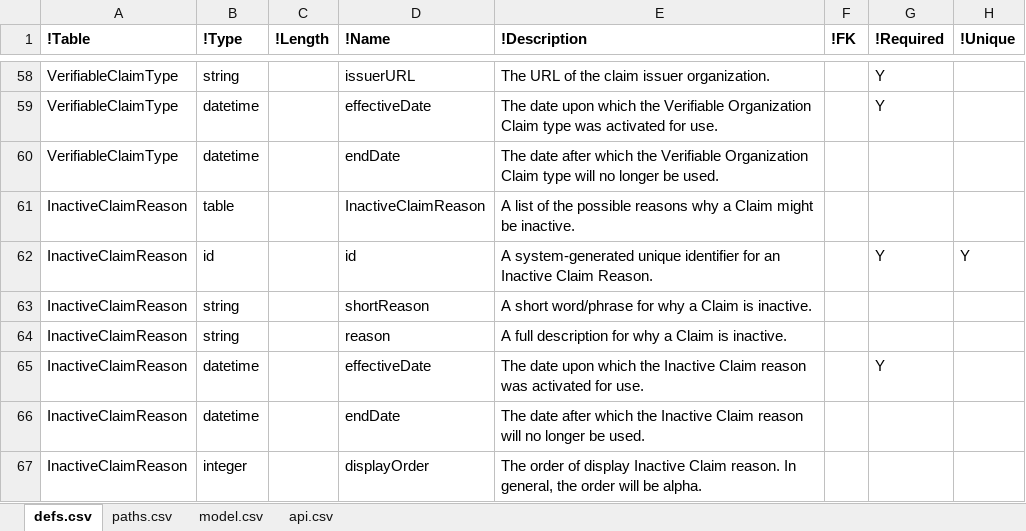
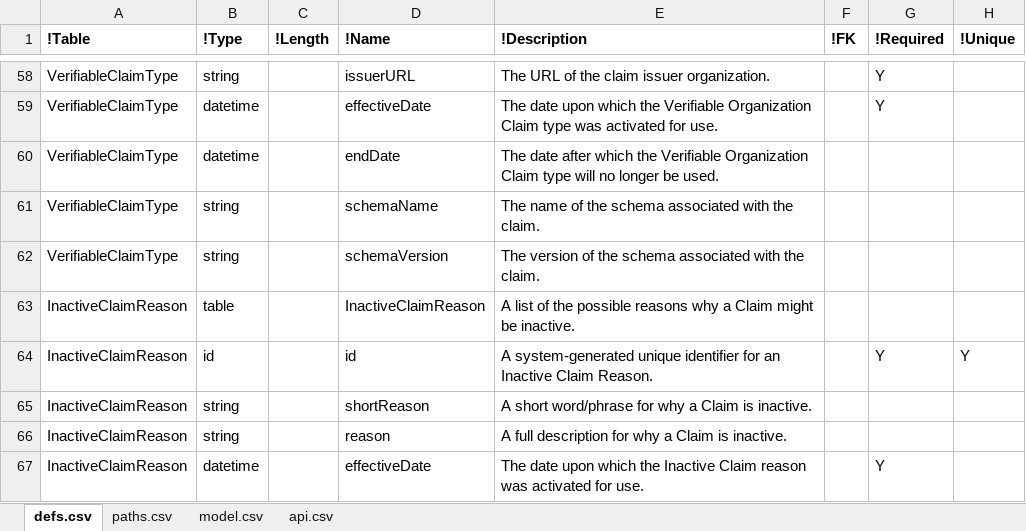
Before and after one commit to bcgov/TheOrgBook, an Excel workbook: APISpec/in/TOBSwagger.xlsm, sheet defs.csv, drawn as a sheet; only a part is shown, gaps mark what is left out; the shorter side is filled out with more unchanged rows; values as stored, in another font and other column widths than the file's, no borders; table styles not drawn; the diff names each change by its address in the sheet, - before the commit and + after, or states it on an @@ line.

Commit message:
Add fields to VerifiableClaimType

```diff
--- a/APISpec/in/TOBSwagger.xlsm (sheet defs.csv)
+++ b/APISpec/in/TOBSwagger.xlsm (sheet defs.csv)
+row 61: VerifiableClaimType | string |  | schemaName | The name of the schema associated with the claim.
+row 62: VerifiableClaimType | string |  | schemaVersion | The version of the schema associated with the claim.
```
Also changed, not shown: hidden cells, 5 other files.
